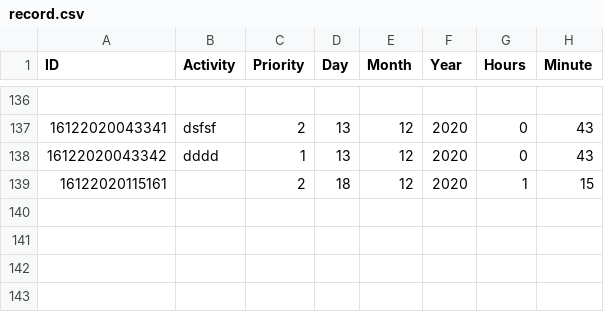
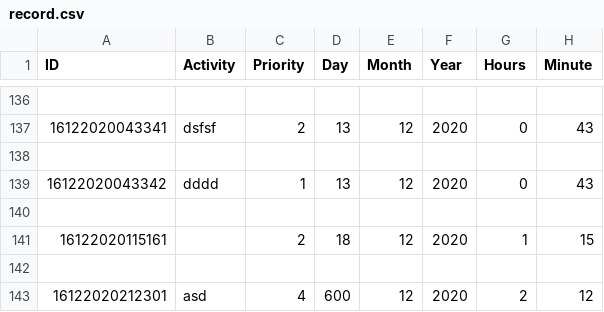
Before and after one commit to Putthima/PSIT_Project_2020, a CSV file: record.csv, drawn as a sheet; only a part is shown, gaps mark what is left out.

```diff
--- a/record.csv
+++ b/record.csv
@@ -137,3 +137,7 @@ ID,Activity,Priority,Day,Month,Year,Hours,Minute
 16122020043341,dsfsf,2,13,12,2020,0,43
+
 16122020043342,dddd,1,13,12,2020,0,43
+
 16122020115161,,2,18,12,2020,1,15
+
+16122020212301,asd,4,600,12,2020,2,12
```
Also changed, not shown: 1 other file.
